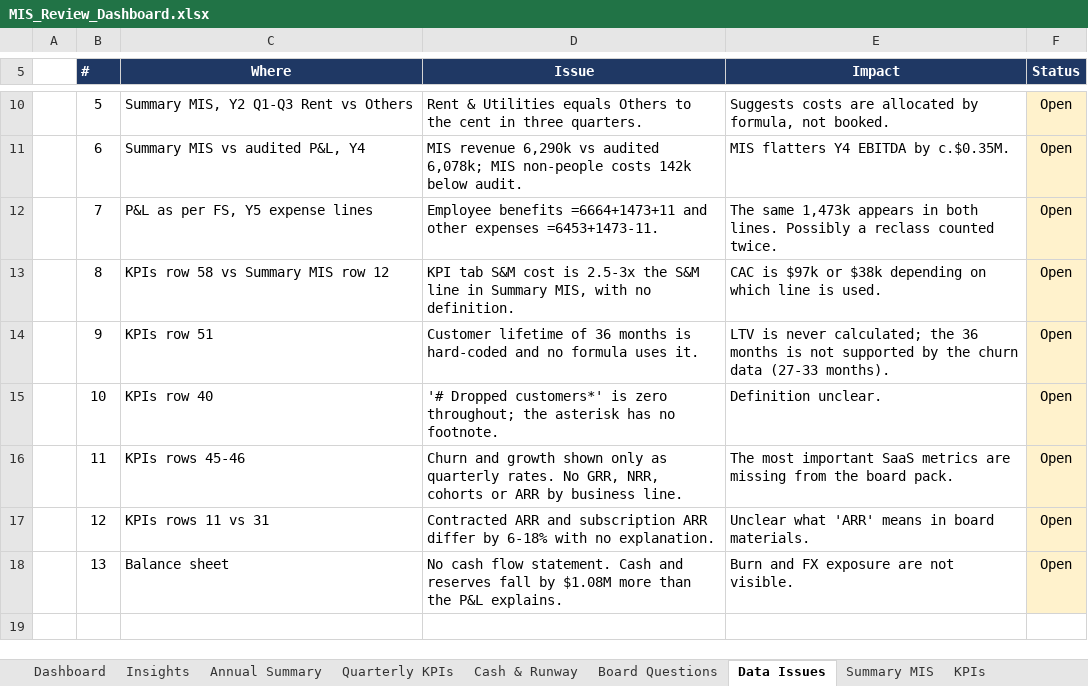
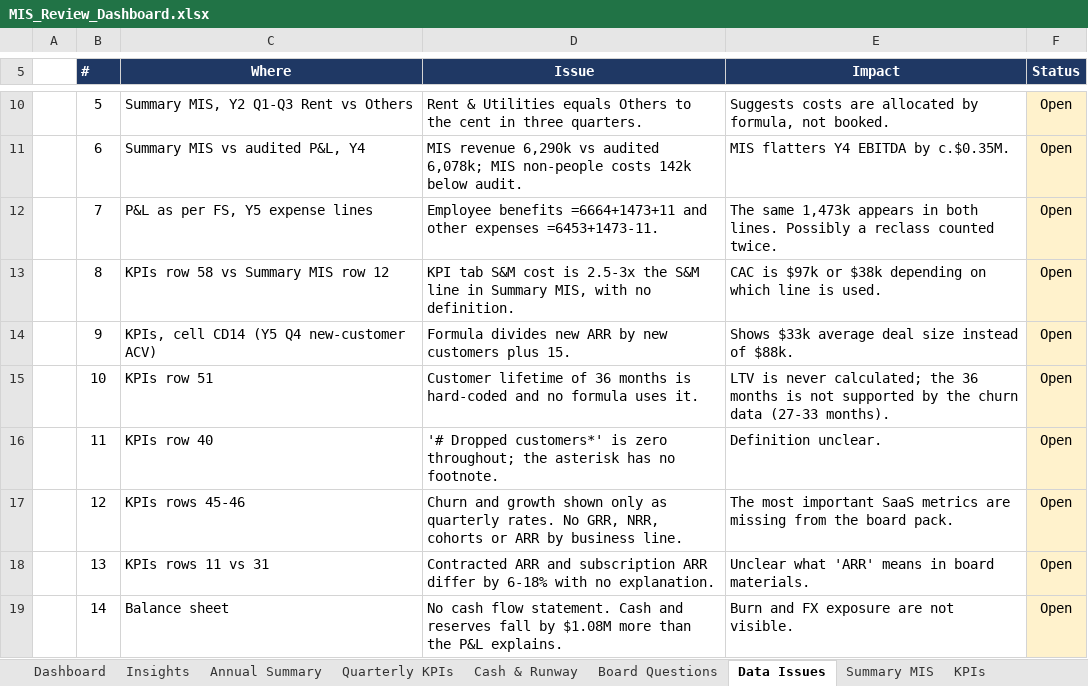
Before and after one commit to modiparv/Kalaari_decoded, an Excel workbook: case-study/MIS_Review_Dashboard.xlsx, sheet Data Issues, drawn as a sheet; only a part is shown, gaps mark what is left out; values as stored, in another font and other column widths than the file's, no borders; the diff names each change by its address in the sheet, - before the commit and + after, or states it on an @@ line.

```diff
--- a/case-study/MIS_Review_Dashboard.xlsx (sheet Data Issues)
+++ b/case-study/MIS_Review_Dashboard.xlsx (sheet Data Issues)
-C14 (Where): KPIs row 51
+C14 (Where): KPIs, cell CD14 (Y5 Q4 new-customer ACV)
-D14 (Issue): Customer lifetime of 36 months is hard-coded and no formula uses it.
+D14 (Issue): Formula divides new ARR by new customers plus 15.
-E14 (Impact): LTV is never calculated; the 36 months is not supported by the churn data (27-33 months).
+E14 (Impact): Shows $33k average deal size instead of $88k.
-C15 (Where): KPIs row 40
+C15 (Where): KPIs row 51
-D15 (Issue): '# Dropped customers*' is zero throughout; the asterisk has no footnote.
+D15 (Issue): Customer lifetime of 36 months is hard-coded and no formula uses it.
-E15 (Impact): Definition unclear.
+E15 (Impact): LTV is never calculated; the 36 months is not supported by the churn data (27-33 months).
-C16 (Where): KPIs rows 45-46
+C16 (Where): KPIs row 40
-D16 (Issue): Churn and growth shown only as quarterly rates. No GRR, NRR, cohorts or ARR by business line.
+D16 (Issue): '# Dropped customers*' is zero throughout; the asterisk has no footnote.
-E16 (Impact): The most important SaaS metrics are missing from the board pack.
+E16 (Impact): Definition unclear.
-C17 (Where): KPIs rows 11 vs 31
+C17 (Where): KPIs rows 45-46
-D17 (Issue): Contracted ARR and subscription ARR differ by 6-18% with no explanation.
+D17 (Issue): Churn and growth shown only as quarterly rates. No GRR, NRR, cohorts or ARR by business line.
-E17 (Impact): Unclear what 'ARR' means in board materials.
+E17 (Impact): The most important SaaS metrics are missing from the board pack.
-C18 (Where): Balance sheet
+C18 (Where): KPIs rows 11 vs 31
-D18 (Issue): No cash flow statement. Cash and reserves fall by $1.08M more than the P&L explains.
+D18 (Issue): Contracted ARR and subscription ARR differ by 6-18% with no explanation.
-E18 (Impact): Burn and FX exposure are not visible.
+E18 (Impact): Unclear what 'ARR' means in board materials.
+row 19:  | 14 | Balance sheet | No cash flow statement. Cash and reserves fall by $1.08M more than the P&L explains. | Burn and FX exposure are not visible. | Open
```
Also changed, not shown: sheet Board Questions, charts or pictures, 3 other files.
